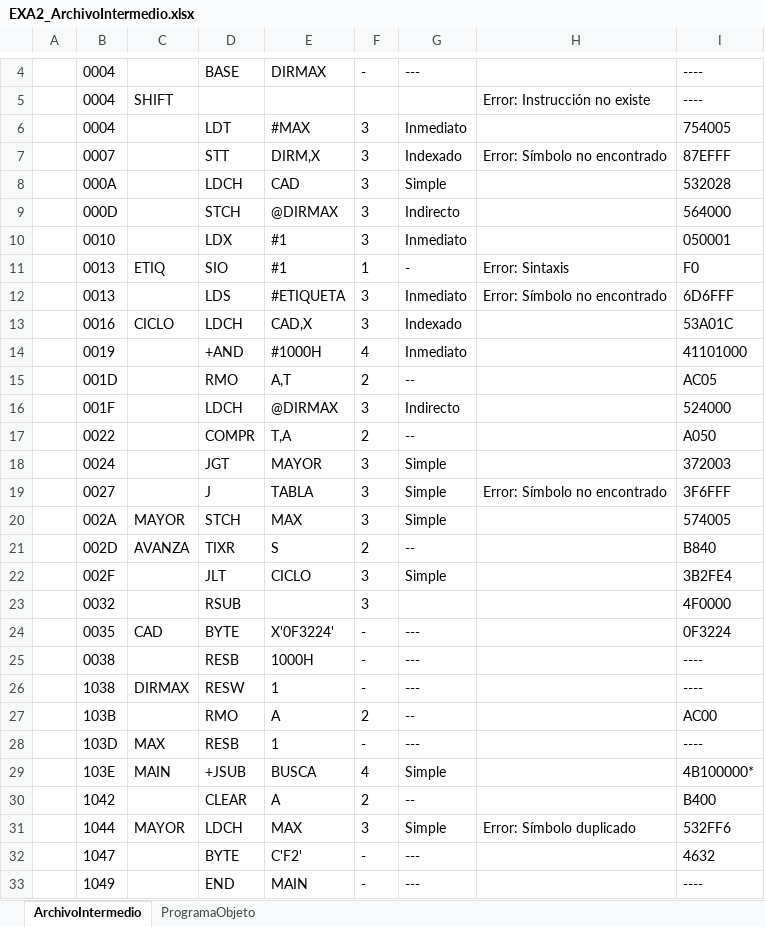
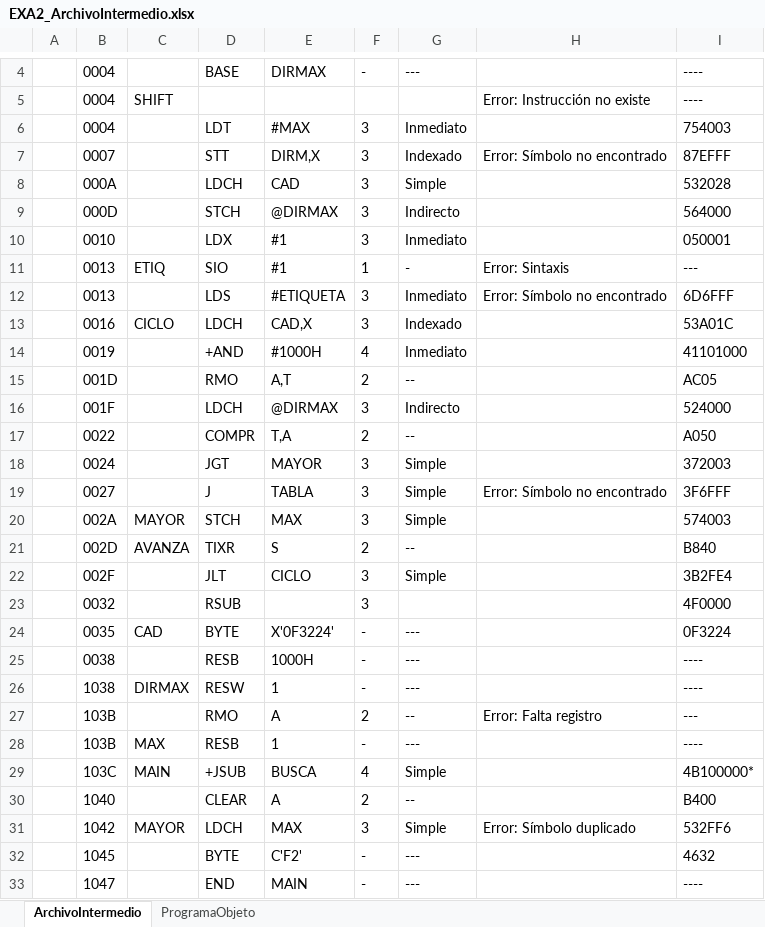
Before and after one commit to DiegoQuintanilla23/software-de-sistemas, an Excel workbook: ProyectoSoftwareSistemas/bin/Debug/output/EXA2_ArchivoIntermedio.xlsx, sheet ArchivoIntermedio, drawn as a sheet; only a part is shown, gaps mark what is left out; values as stored, in another font and other column widths than the file's, no borders; the diff names each change by its address in the sheet, - before the commit and + after, or states it on an @@ line.

```diff
--- a/ProyectoSoftwareSistemas/bin/Debug/output/EXA2_ArchivoIntermedio.xlsx (sheet ArchivoIntermedio)
+++ b/ProyectoSoftwareSistemas/bin/Debug/output/EXA2_ArchivoIntermedio.xlsx (sheet ArchivoIntermedio)
-I6: 754005
+I6: 754003
-I11: F0
+I11: ---
-I20: 574005
+I20: 574003
-H27: (empty)
+H27: Error: Falta registro
-I27: AC00
+I27: ---
-B28: 103D
+B28: 103B
-B29: 103E
+B29: 103C
-B30: 1042
+B30: 1040
-B31: 1044
+B31: 1042
-B32: 1047
+B32: 1045
-B33: 1049
+B33: 1047
```
Also changed, not shown: sheet ProgramaObjeto, ProyectoSoftwareSistemas/bin/Debug/output/ejer3_ArchivoIntermedio.xlsx, 23 other files.
